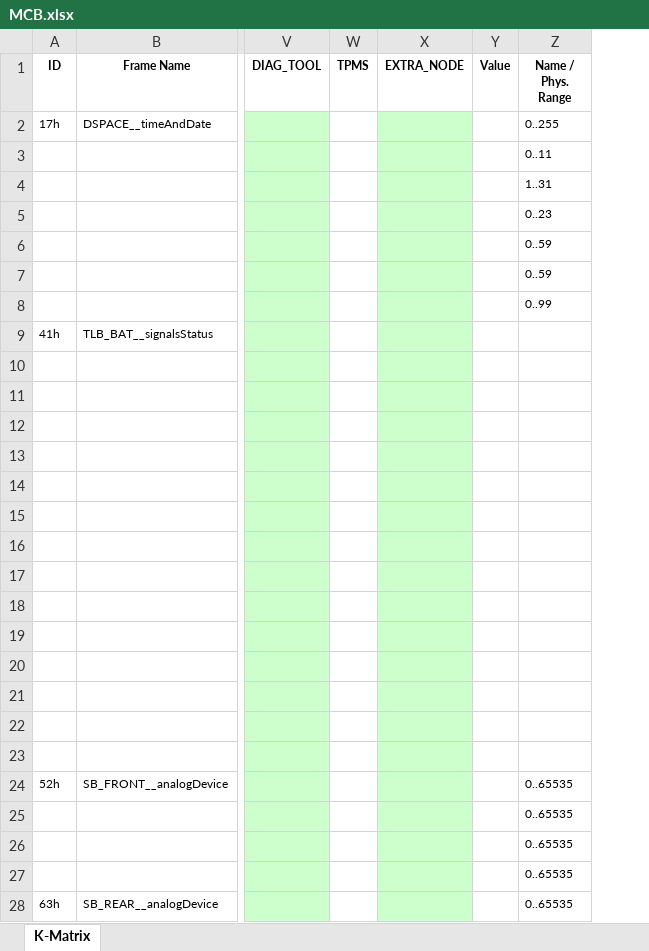
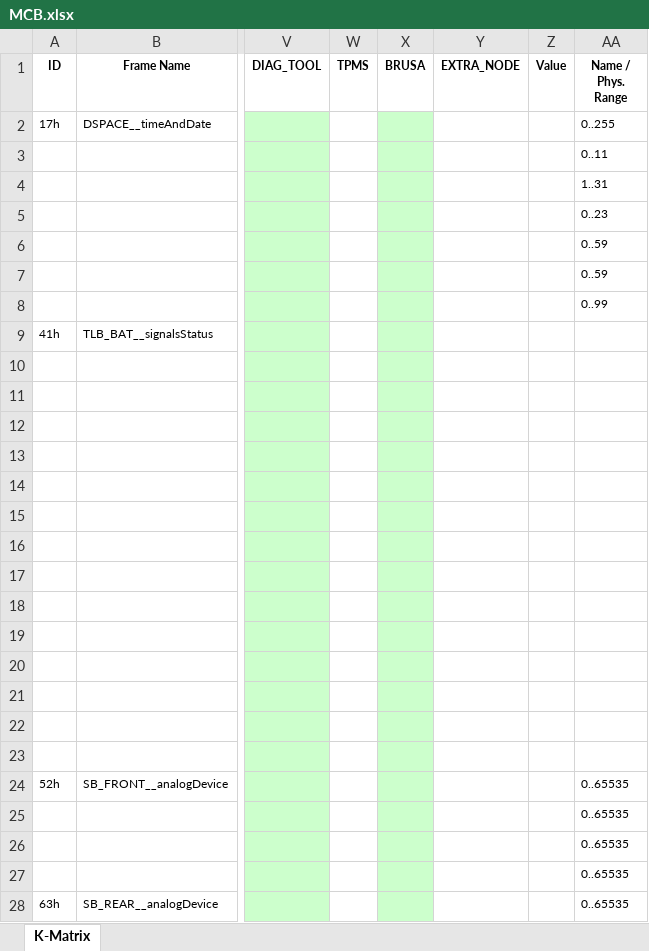
Before and after one commit to squadracorsepolito/SCan, an Excel workbook: SC24/artifacts/MCB/MCB.xlsx, sheet K-Matrix, drawn as a sheet; only a part is shown, gaps mark what is left out; values as stored, in another font and other column widths than the file's, no borders; addresses are those after the commit; the diff covers the shown part only; the diff names each change by its address in the sheet, - before the commit and + after, or states it on an @@ line.

```diff
--- a/SC24/artifacts/MCB/MCB.xlsx (sheet K-Matrix)
+++ b/SC24/artifacts/MCB/MCB.xlsx (sheet K-Matrix)
+column X (BRUSA), empty
-Y2:Y28 fill: #CCFFCC
+Y2:Y28 fill: none
```
Also changed, not shown: 84 added rows and cell formats elsewhere in this sheet, 5 other files.
